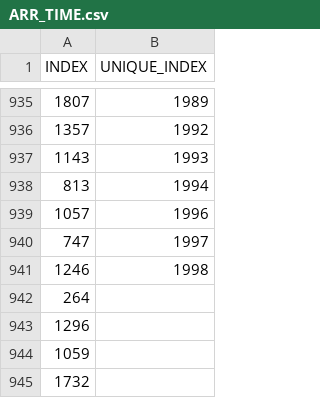
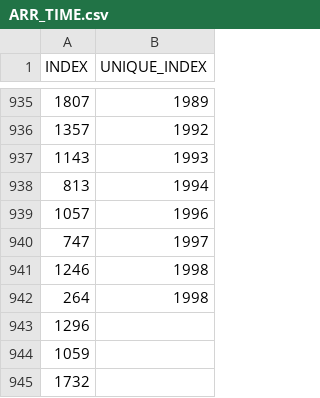
Before and after one commit to davidtcd/programming_project_TEAM16, a CSV file: Project/data/flights2k_Sorted/ARR_TIME.csv, drawn as a sheet; only a part is shown, gaps mark what is left out.

```diff
--- a/Project/data/flights2k_Sorted/ARR_TIME.csv
+++ b/Project/data/flights2k_Sorted/ARR_TIME.csv
@@ -941,3 +941,3 @@ INDEX,UNIQUE_INDEX
 1246,1998
-264,
+264,1998
 1296,
```
Also changed, not shown: Project/data/flights2k_Sorted/CANCELLED.csv, Project/data/flights2k_Sorted/CRS_ARR_TIME.csv, 16 other files.
